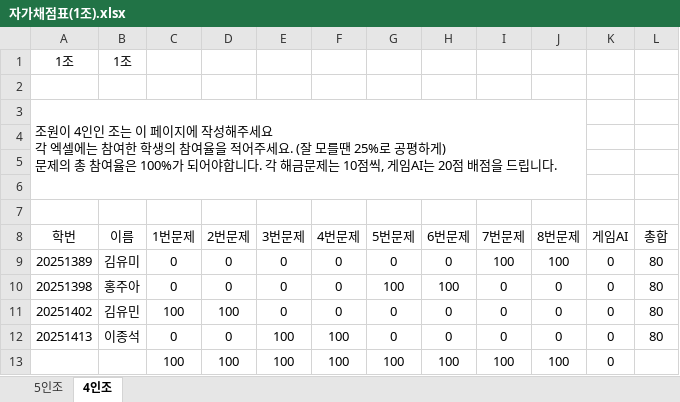
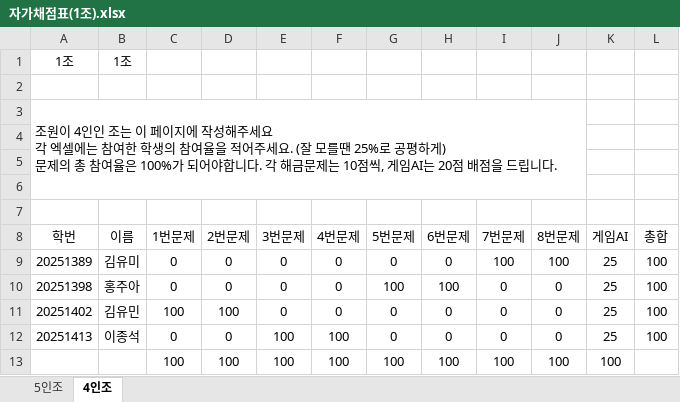
Before and after one commit to Kimyoumin06/Multi2_Team1_2025, an Excel workbook: 자가채점표(1조).xlsx, sheet 4인조, drawn as a sheet; values as stored, in another font and other column widths than the file's, no borders; the diff names each change by its address in the sheet, - before the commit and + after, or states it on an @@ line.

```diff
--- a/자가채점표(1조).xlsx (sheet 4인조)
+++ b/자가채점표(1조).xlsx (sheet 4인조)
-K9:K12 (게임AI): 0
+K9:K12 (게임AI): 25
-L9:L12 (총합): 80
+L9:L12 (총합): 100
-K13 (게임AI): 0
+K13 (게임AI): 100
```
Also changed, not shown: 14 other files.
